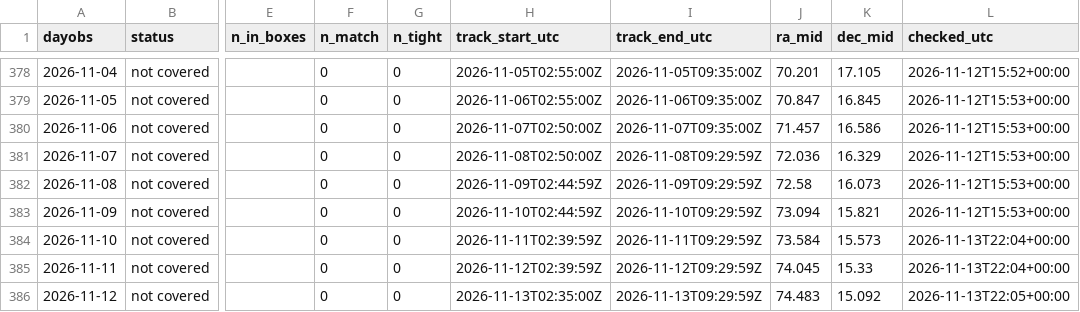
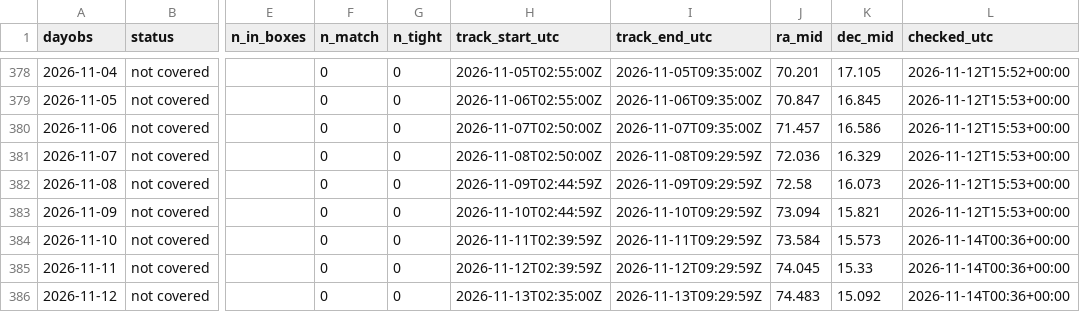
Before and after one commit to jradavenport/rubin2jwst, a CSV file: output/jwst/nights.csv, drawn as a sheet; only a part is shown, gaps mark what is left out; the diff names each change by its address in the sheet, - before the commit and + after, or states it on an @@ line.

```diff
--- a/output/jwst/nights.csv
+++ b/output/jwst/nights.csv
-L384:L385 (checked_utc): 2026-11-13T22:04+00:00
+L384:L385 (checked_utc): 2026-11-14T00:36+00:00
-L386 (checked_utc): 2026-11-13T22:05+00:00
+L386 (checked_utc): 2026-11-14T00:36+00:00
```
Also changed, not shown: 9 other files.
